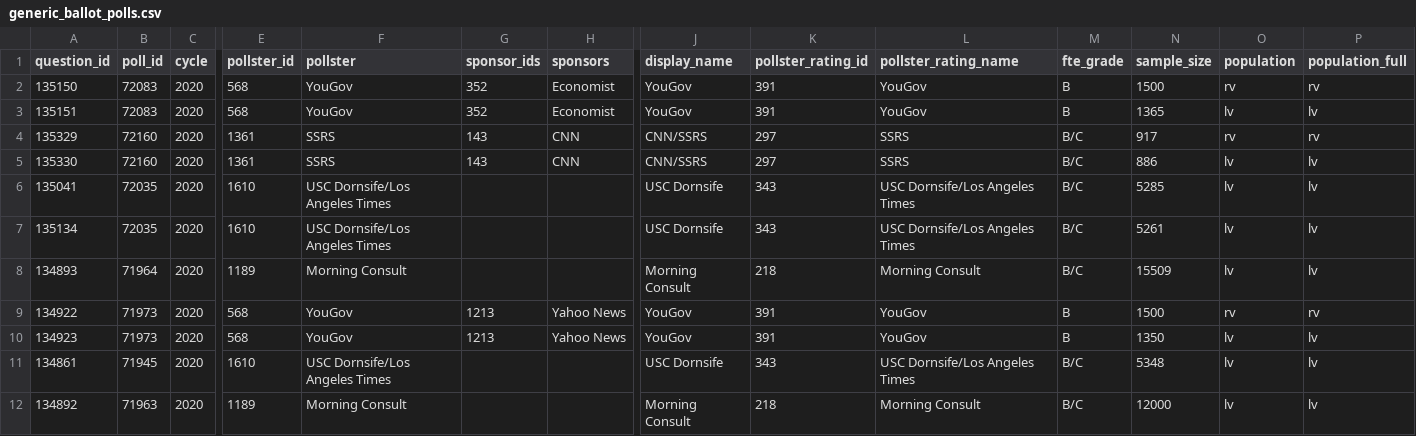
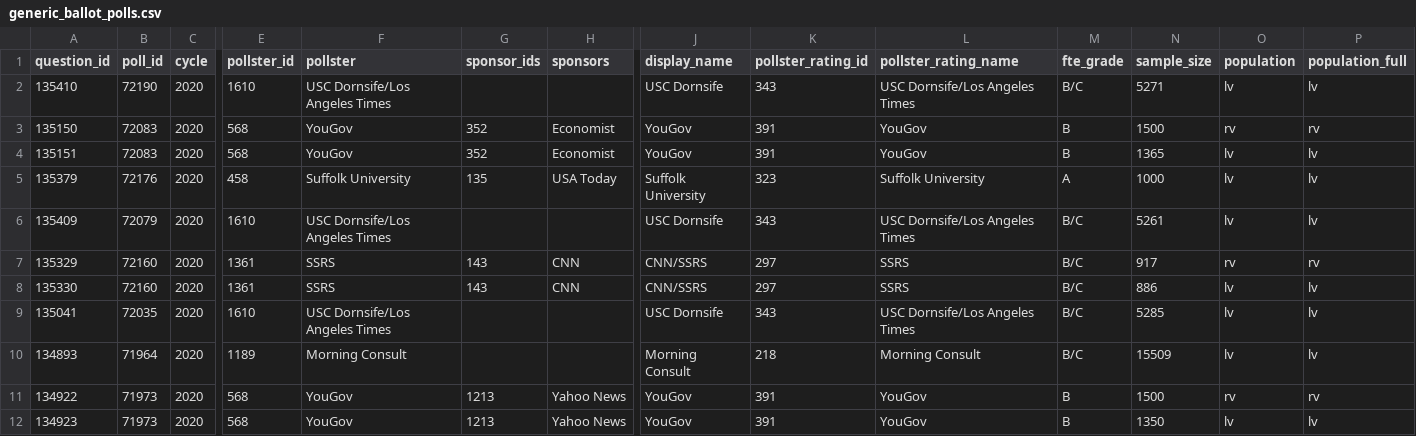
Before and after one commit to simonw/fivethirtyeight-polls, a CSV file: generic_ballot_polls.csv, drawn as a sheet; only a part is shown, gaps mark what is left out; the shorter side is filled out with more unchanged rows; removed rows and columns are numbered as before the commit, all else as after; rows hold the shown columns only; the diff names each change by its address in the sheet, - before the commit and + after, or states it on an @@ line.

```diff
--- a/generic_ballot_polls.csv
+++ b/generic_ballot_polls.csv
+row 2: 135410 | 72190 | 2020 | 1610 | USC Dornsife/Los Angeles Times |  |  | USC Dornsife | 343 | USC Dornsife/Los Angeles Times | B/C | 5271 | lv | lv
+row 5: 135379 | 72176 | 2020 | 458 | Suffolk University | 135 | USA Today | Suffolk University | 323 | Suffolk University | A | 1000 | lv | lv
+row 6: 135409 | 72079 | 2020 | 1610 | USC Dornsife/Los Angeles Times |  |  | USC Dornsife | 343 | USC Dornsife/Los Angeles Times | B/C | 5261 | lv | lv
-row 7: 135134 | 72035 | 2020 | 1610 | USC Dornsife/Los Angeles Times |  |  | USC Dornsife | 343 | USC Dornsife/Los Angeles Times | B/C | 5261 | lv | lv
```
Also changed, not shown: 2 other files.
